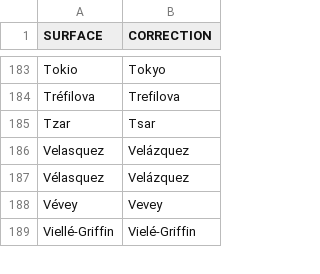
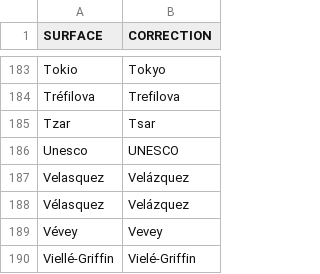
Before and after one commit to oeuvres/alix, a CSV file: fr/src/resources/com/github/oeuvres/alix/fr/norm-names.csv, drawn as a sheet; only a part is shown, gaps mark what is left out.

```diff
--- a/fr/src/resources/com/github/oeuvres/alix/fr/norm-names.csv
+++ b/fr/src/resources/com/github/oeuvres/alix/fr/norm-names.csv
@@ -185,2 +185,3 @@ Tréfilova,Trefilova
 Tzar,Tsar
+Unesco,UNESCO
 Velasquez,Velázquez
```
Also changed, not shown: fr/src/resources/com/github/oeuvres/alix/fr/brevidots.csv, 3 other files.
